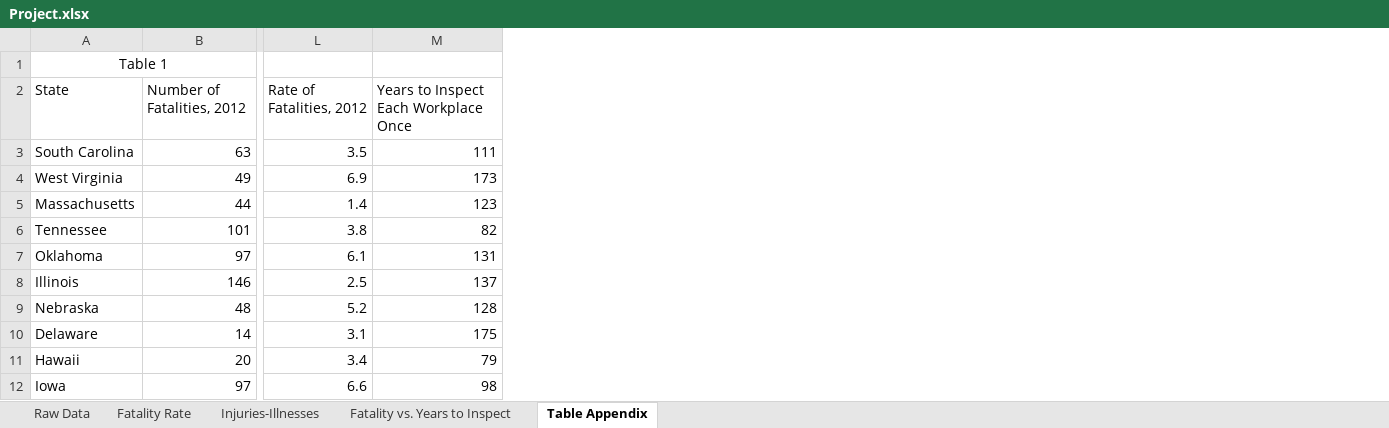
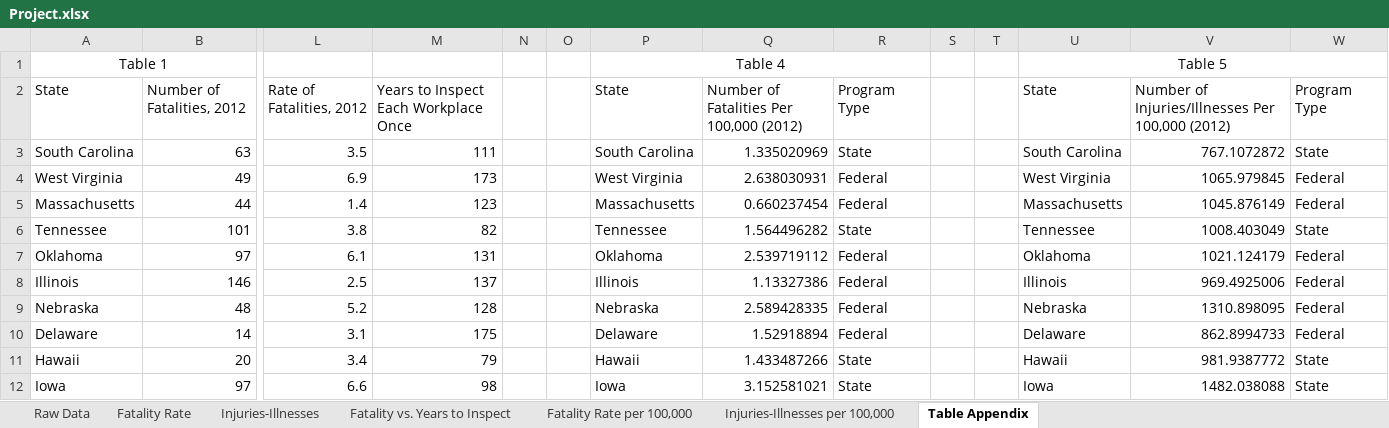
Before and after one commit to xAkashiya/Exploratory-Data-Analysis-Project, an Excel workbook: Project.xlsx, sheet Table Appendix, drawn as a sheet; only a part is shown, gaps mark what is left out; values as stored, in another font and other column widths than the file's, no borders; the diff names each change by its address in the sheet, - before the commit and + after, or states it on an @@ line.

```diff
--- a/Project.xlsx (sheet Table Appendix)
+++ b/Project.xlsx (sheet Table Appendix)
+sheet tab: Fatality Rate per 100,000
+sheet tab: Injuries-Illnesses per 100,000
+column N, empty
+column O, empty
+column P, rows 1-12: Table 4 | State | South Carolina | West Virginia | Massachusetts | Tennessee | Oklahoma | Illinois | Nebraska | Delaware | Hawaii | Iowa
+column Q, rows 2-12: Number of Fatalities Per 100,000 (2012) | 1.335020969 | 2.638030931 | 0.660237454 | 1.564496282 | 2.539719112 | 1.13327386 | 2.589428335 | 1.52918894 | 1.433487266 | 3.152581021
+column R, rows 2-12: Program Type | State | Federal | Federal | State | Federal | Federal | Federal | Federal | State | State
+column S, empty
+column T, empty
+column U, rows 1-12: Table 5 | State | South Carolina | West Virginia | Massachusetts | Tennessee | Oklahoma | Illinois | Nebraska | Delaware | Hawaii | Iowa
+column V, rows 2-12: Number of Injuries/Illnesses Per 100,000 (2012) | 767.1072872 | 1065.979845 | 1045.876149 | 1008.403049 | 1021.124179 | 969.4925006 | 1310.898095 | 862.8994733 | 981.9387772 | 1482.038088
+column W, rows 2-12: Program Type | State | Federal | Federal | State | Federal | Federal | Federal | Federal | State | State
```
Also changed, not shown: sheet Fatality Rate, sheet Raw Data, charts or pictures.
